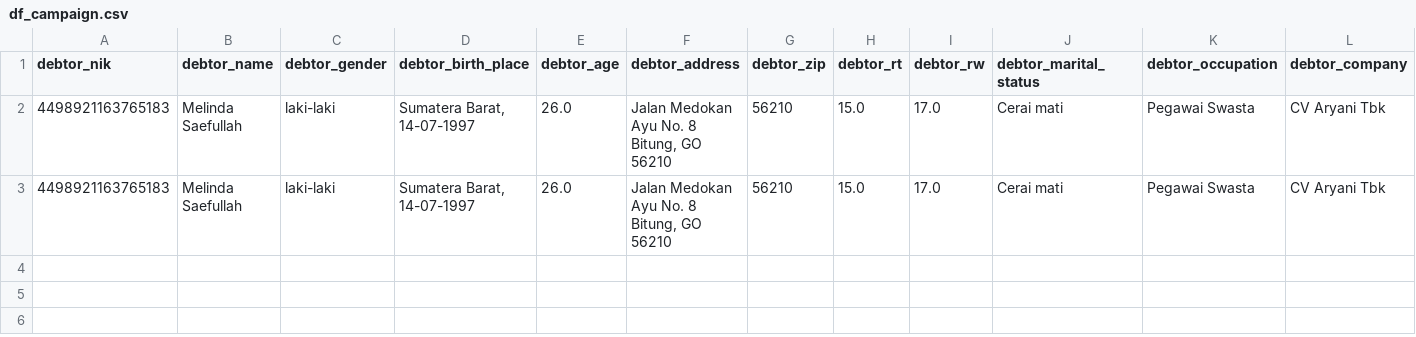
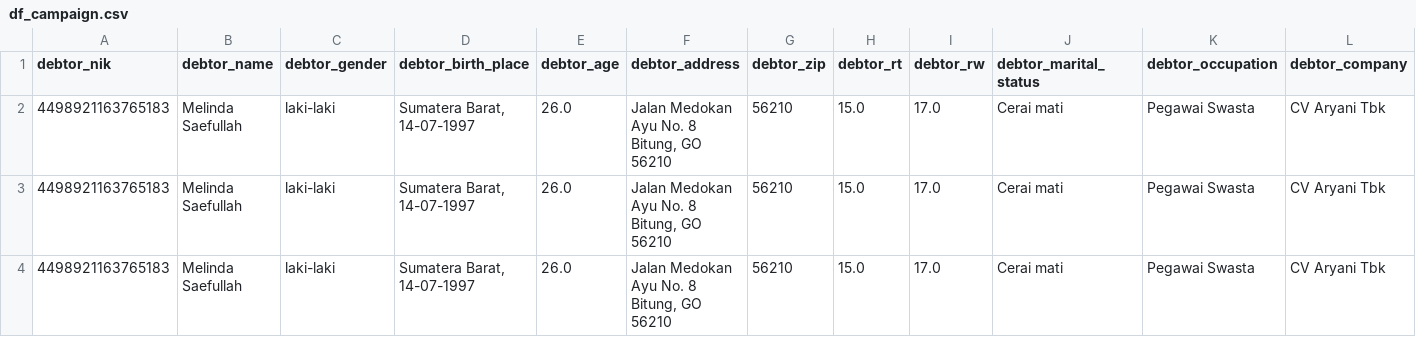
Before and after one commit to brevliam/ai-collection, a CSV file: ai_collection/fitur_4/dataset/df_campaign.csv, drawn as a sheet; only a part is shown; rows hold the shown columns only; ↵ is a line break in a cell; the diff names each change by its address in the sheet, - before the commit and + after, or states it on an @@ line.

Commit message:
add fitur4 02

```diff
--- a/ai_collection/fitur_4/dataset/df_campaign.csv
+++ b/ai_collection/fitur_4/dataset/df_campaign.csv
+row 4: 4498921163765183 | Melinda Saefullah | laki-laki | Sumatera Barat, 14-07-1997 | 26.0 | Jalan Medokan Ayu No. 8 ↵ Bitung, GO 56210 | 56210 | 15.0 | 17.0 | Cerai mati | Pegawai Swasta | CV Aryani Tbk
```
Also changed, not shown: 2 other files.
